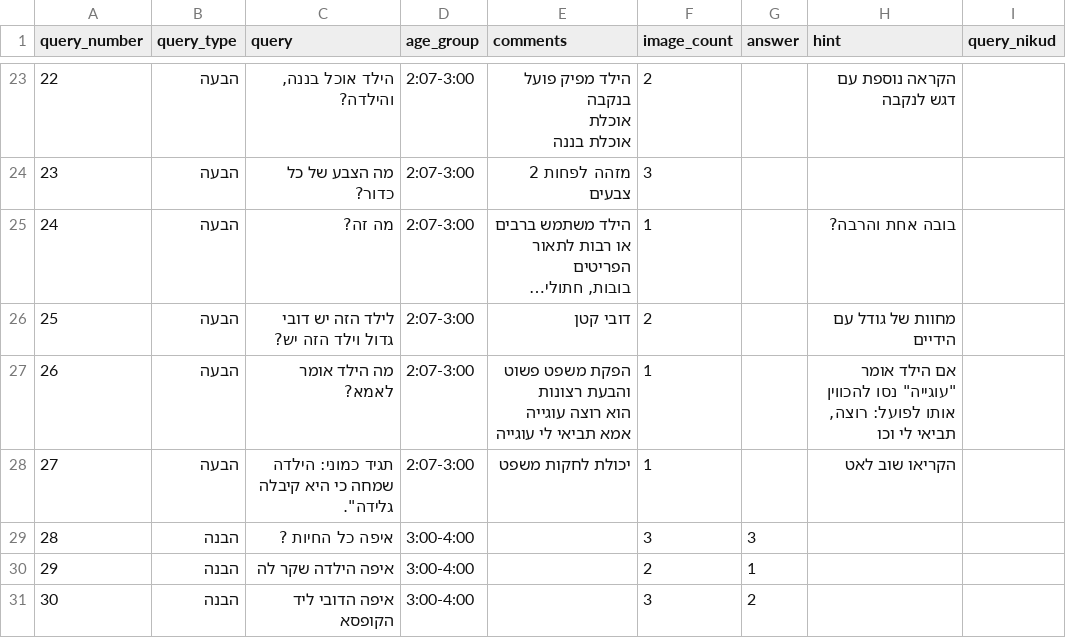
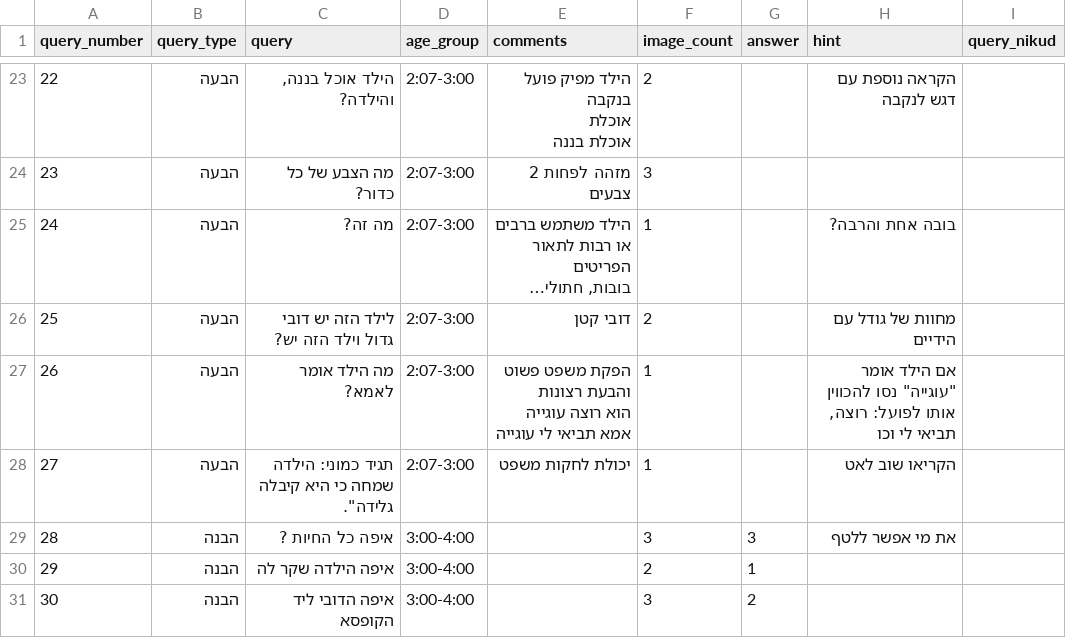
Before and after one commit to almoggiat/seeandsay-resources, a CSV file: query_database.csv, drawn as a sheet; only a part is shown, gaps mark what is left out; long unchanged cells end in ….

Commit message:
עדכון שאלה 28: איפה כל החיות ?

```diff
--- a/query_database.csv
+++ b/query_database.csv
@@ -36,3 +36,3 @@ query_number,query_type,query,age_group,comments,image_count,answer,hint,query_n
 27,הבעה,"תגיד כמוני: הילדה שמחה כי היא קיבלה גלידה"".",2:07-3:00,יכולת לחקות משפט ,1,,הקריאו שוב לאט,
-28,הבנה,איפה כל החיות ? ,3:00-4:00,,3,3,,
+28,הבנה,איפה כל החיות ? ,3:00-4:00,,3,3,את מי אפשר ללטף,
 29,הבנה,איפה הילדה שקר לה,3:00-4:00,,2,1,,
```
